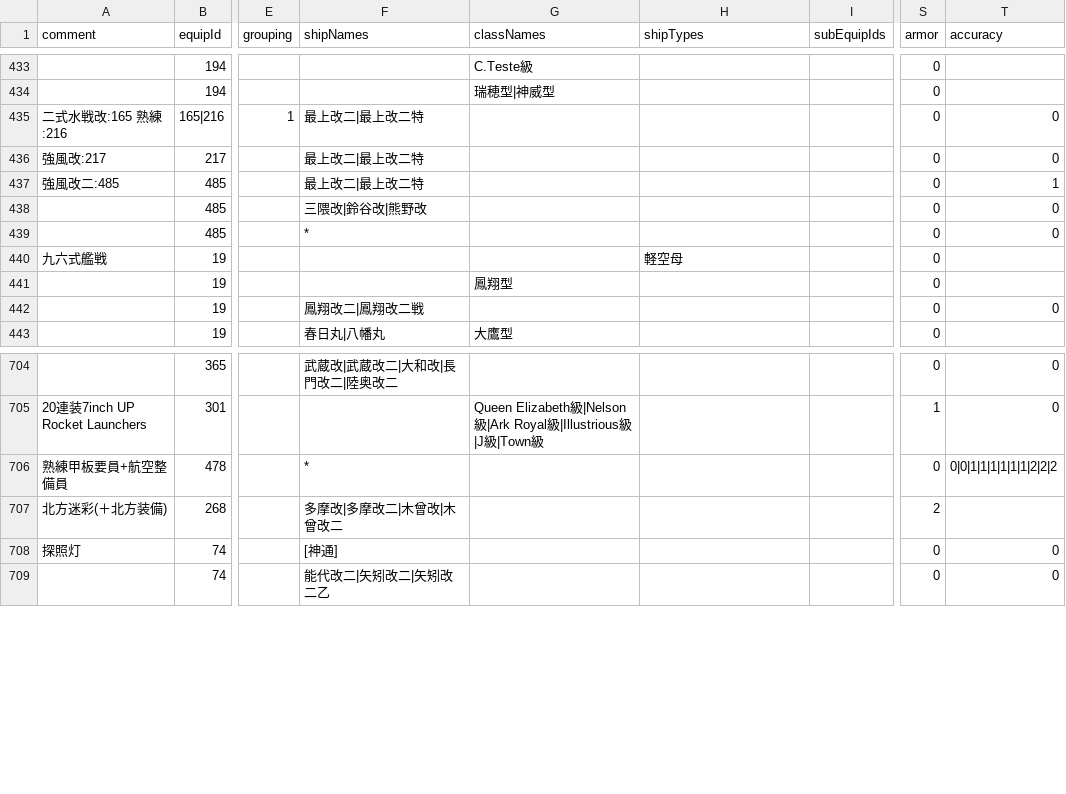
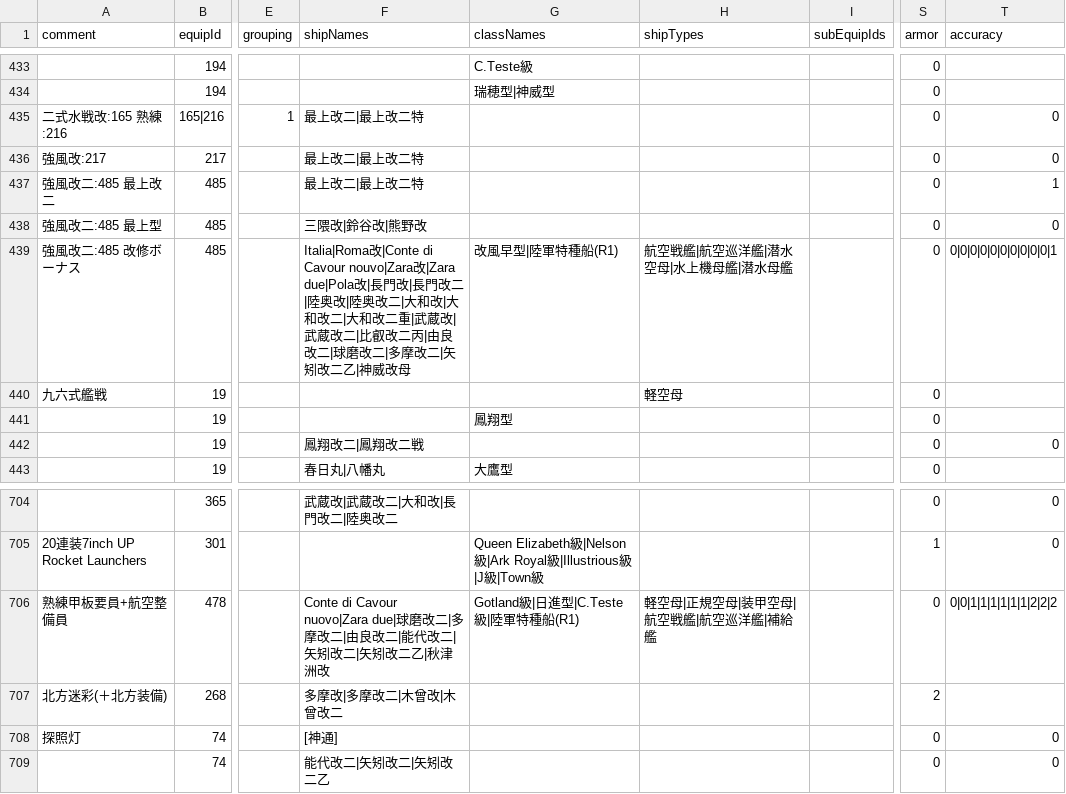
Before and after one commit to thisleaf/thisleaf.github.io, a CSV file: data/kancolle_equipbonus.csv, drawn as a sheet; only a part is shown, gaps mark what is left out; the diff names each change by its address in the sheet, - before the commit and + after, or states it on an @@ line.

```diff
--- a/data/kancolle_equipbonus.csv
+++ b/data/kancolle_equipbonus.csv
-A437 (comment): 強風改二:485
+A437 (comment): 強風改二:485 最上改二
-A438 (comment): (empty)
+A438 (comment): 強風改二:485 最上型
-A439 (comment): (empty)
+A439 (comment): 強風改二:485 改修ボーナス
-F439 (shipNames): *
+F439 (shipNames): Italia|Roma改|Conte di Cavour nouvo|Zara改|Zara due|Pola改|長門改|長門改二|陸奥改|陸奥改二|大和改|大和改二|大和改二重|武蔵改|武蔵改二|比叡改二丙|由良改二|球磨改二|多摩改二|矢矧改二乙|神威改母
-G439 (classNames): (empty)
+G439 (classNames): 改風早型|陸軍特種船(R1)
-H439 (shipTypes): (empty)
+H439 (shipTypes): 航空戦艦|航空巡洋艦|潜水空母|水上機母艦|潜水母艦
-T439 (accuracy): 0
+T439 (accuracy): 0|0|0|0|0|0|0|0|0|0|1
-F706 (shipNames): *
+F706 (shipNames): Conte di Cavour nuovo|Zara due|球磨改二|多摩改二|由良改二|能代改二|矢矧改二|矢矧改二乙|秋津洲改
-G706 (classNames): (empty)
+G706 (classNames): Gotland級|日進型|C.Teste級|陸軍特種船(R1)
-H706 (shipTypes): (empty)
+H706 (shipTypes): 軽空母|正規空母|装甲空母|航空戦艦|航空巡洋艦|補給艦
```
Also changed, not shown: 1 other file.
